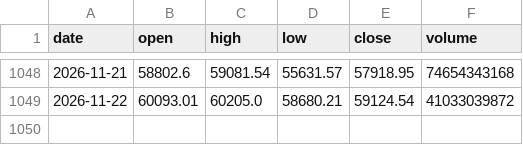
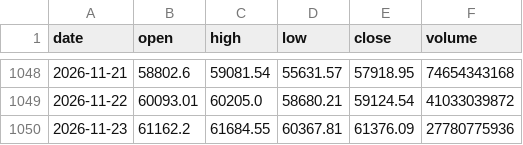
Before and after one commit to HamdaanCode/BTC-Sentiment-Live, a CSV file: data/daily/btc_prices.csv, drawn as a sheet; only a part is shown, gaps mark what is left out.

```diff
--- a/data/daily/btc_prices.csv
+++ b/data/daily/btc_prices.csv
@@ -1049 +1049,2 @@ date,open,high,low,close,volume
 2026-11-22,60093.01,60205.0,58680.21,59124.54,41033039872
+2026-11-23,61162.2,61684.55,60367.81,61376.09,27780775936
```
Also changed, not shown: 1 other file.
